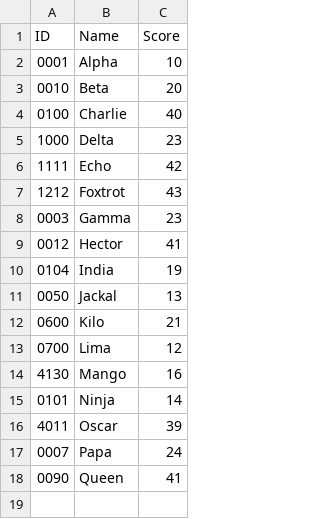
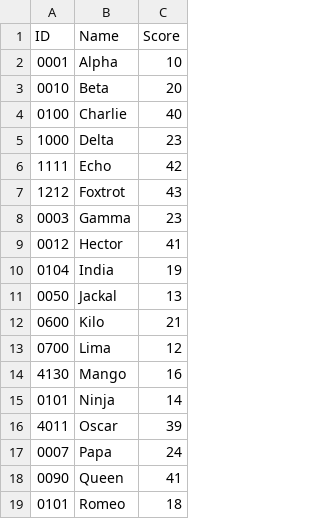
Before and after one commit to GitManuTyagi/pythonSamples, a CSV file: testSample.csv, drawn as a sheet.

Commit message:
Adding record for Romeo
Added 1-record

```diff
--- a/testSample.csv
+++ b/testSample.csv
@@ -18 +18,2 @@ ID, Name, Score
 0090, Queen, 41
+0101, Romeo, 18
```
